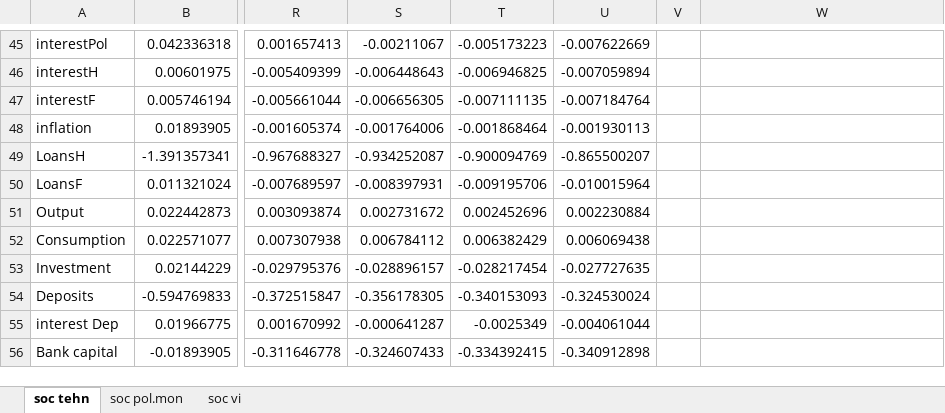
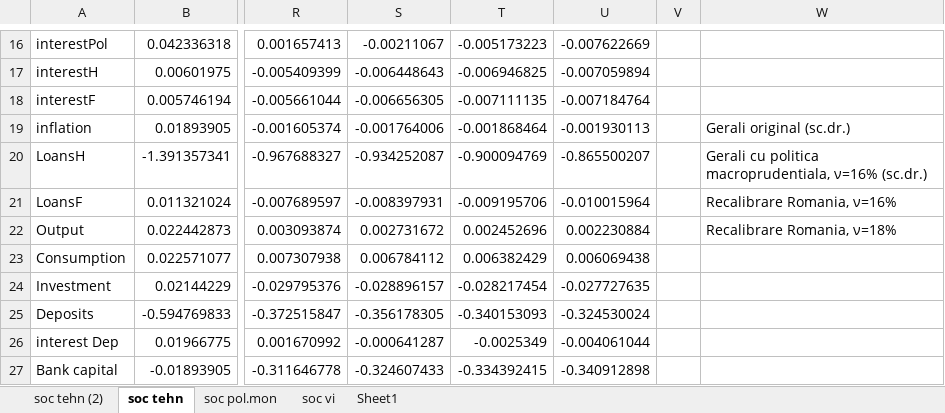
Before and after one commit to mihaialiman/gerali_2010_romania, an Excel workbook: IRFs 2023.xlsx, sheet soc tehn, drawn as a sheet; only a part is shown, gaps mark what is left out; values as stored, in another font and other column widths than the file's, no borders; charts and pictures not drawn; addresses are those after the commit; the diff covers the shown part only; the diff names each change by its address in the sheet, - before the commit and + after, or states it on an @@ line.

```diff
--- a/IRFs 2023.xlsx (sheet soc tehn)
+++ b/IRFs 2023.xlsx (sheet soc tehn)
+sheet tab: soc tehn (2)
+sheet tab: Sheet1
-W19: (empty)
+W19: Gerali original (sc.dr.)
-W20: (empty)
+W20: Gerali cu politica macroprudentiala, ν=16% (sc.dr.)
-W21: (empty)
+W21: Recalibrare Romania, ν=16%
-W22: (empty)
+W22: Recalibrare Romania, ν=18%
```
Also changed, not shown: 29 added rows, 29 removed rows and 1 edited cell elsewhere in this sheet, sheet soc vi, sheet soc pol.mon, charts or pictures, 4 other files.
